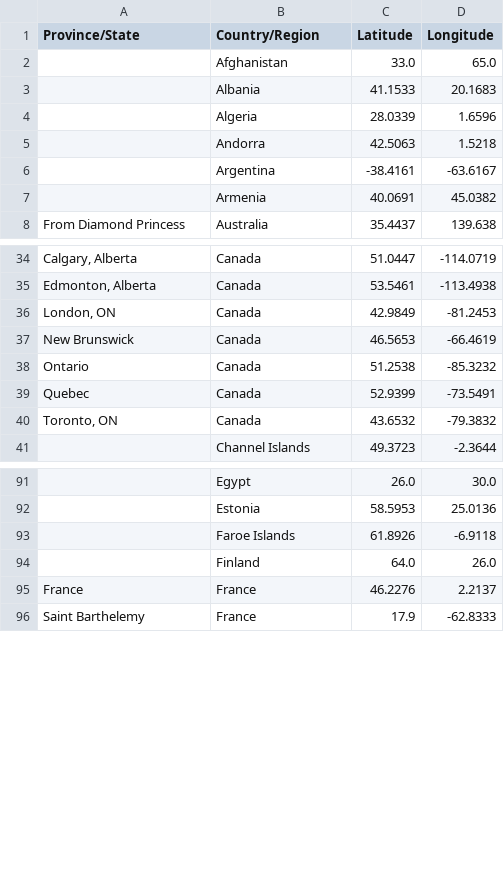
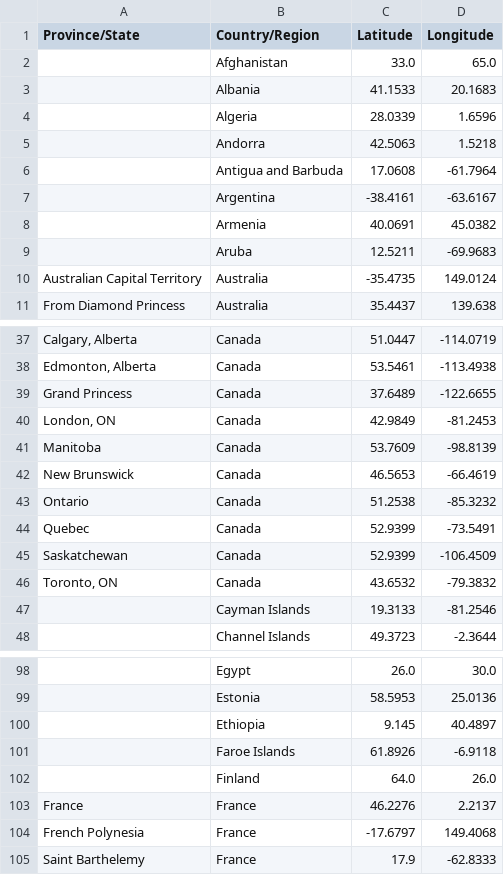
Before and after one commit to coolkat64/corona_beaujouan_bartoli, a CSV file: data/processed/lat_long_table.csv, drawn as a sheet; only a part is shown, gaps mark what is left out; the diff covers the shown part only; the diff names each change by its address in the sheet, - before the commit and + after, or states it on an @@ line.

Commit message:
Change notebooks and data

```diff
--- a/data/processed/lat_long_table.csv
+++ b/data/processed/lat_long_table.csv
+row 6:  | Antigua and Barbuda | 17.0608 | -61.7964
+row 9:  | Aruba | 12.5211 | -69.9683
+row 10: Australian Capital Territory | Australia | -35.4735 | 149.0124
+row 39: Grand Princess | Canada | 37.6489 | -122.6655
+row 41: Manitoba | Canada | 53.7609 | -98.8139
+row 45: Saskatchewan | Canada | 52.9399 | -106.4509
+row 47:  | Cayman Islands | 19.3133 | -81.2546
+row 100:  | Ethiopia | 9.145 | 40.4897
+row 104: French Polynesia | France | -17.6797 | 149.4068
```
Also changed, not shown: 8 added rows and 1 removed row elsewhere in this file, 7 other files.
